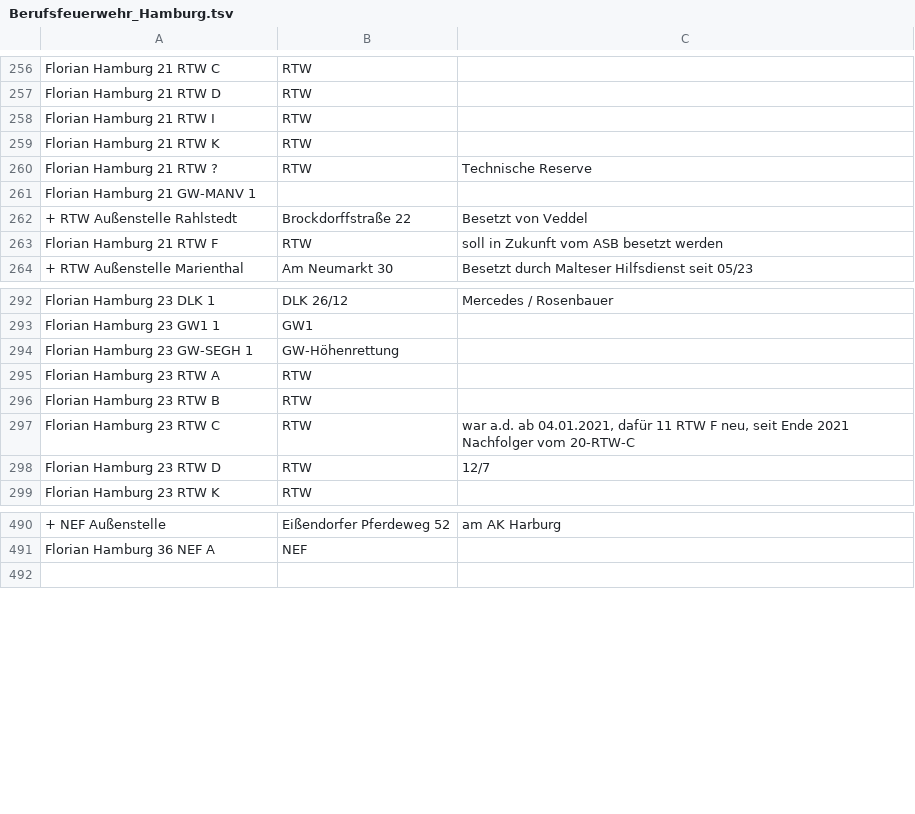
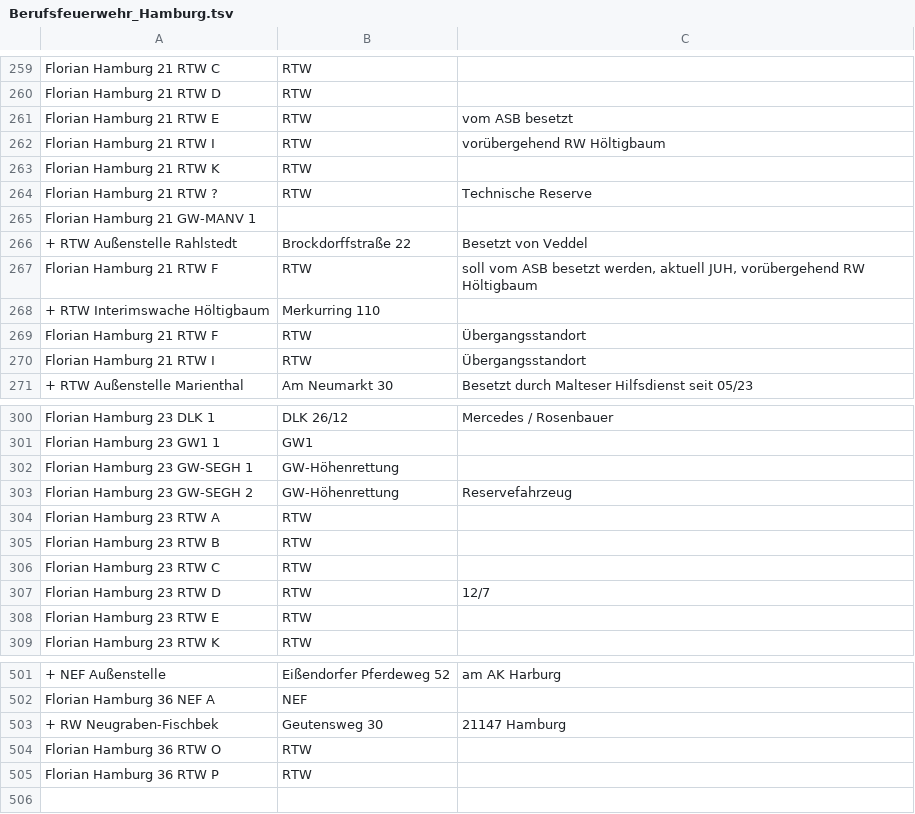
Before and after one commit to mnai/LSS-Fahrzeuglisten, a TSV file: Hamburg/Berufsfeuerwehr_Hamburg.tsv, drawn as a sheet; only a part is shown, gaps mark what is left out; addresses are those after the commit; the diff covers the shown part only; the diff names each change by its address in the sheet, - before the commit and + after, or states it on an @@ line.

```diff
--- a/Hamburg/Berufsfeuerwehr_Hamburg.tsv
+++ b/Hamburg/Berufsfeuerwehr_Hamburg.tsv
+row 261: Florian Hamburg 21 RTW E | RTW | vom ASB besetzt
-C262: (empty)
+C262: vorübergehend RW Höltigbaum
-C267: soll in Zukunft vom ASB besetzt werden
+C267: soll vom ASB besetzt werden, aktuell JUH, vorübergehend RW Höltigbaum
+row 268: + RTW Interimswache Höltigbaum | Merkurring 110
+row 269: Florian Hamburg 21 RTW F | RTW | Übergangsstandort
+row 270: Florian Hamburg 21 RTW I | RTW | Übergangsstandort
+row 303: Florian Hamburg 23 GW-SEGH 2 | GW-Höhenrettung | Reservefahrzeug
-C306: war a.d. ab 04.01.2021, dafür 11 RTW F neu, seit Ende 2021 Nachfolger vom 20-RTW-C
+C306: (empty)
+row 308: Florian Hamburg 23 RTW E | RTW
+row 503: + RW Neugraben-Fischbek | Geutensweg 30 | 21147 Hamburg
+row 504: Florian Hamburg 36 RTW O | RTW
+row 505: Florian Hamburg 36 RTW P | RTW
```
Also changed, not shown: 10 added rows, 5 removed rows and 5 edited cells elsewhere in this file, Hamburg/Rettungsdienst_HiOrgs_Hamburg.tsv, Hamburg/SEGs_Hamburg.tsv.
